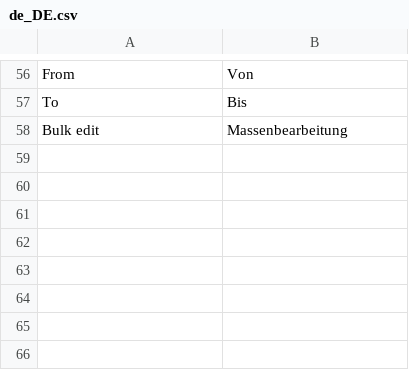
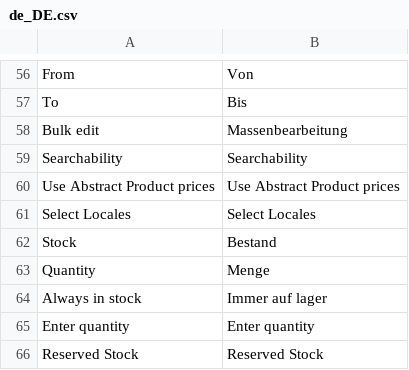
Before and after one commit to spryker/product-merchant-portal-gui, a CSV file: data/translation/Zed/de_DE.csv, drawn as a sheet; only a part is shown, gaps mark what is left out.

```diff
--- a/data/translation/Zed/de_DE.csv
+++ b/data/translation/Zed/de_DE.csv
@@ -58 +58,9 @@ To,Bis
 "Bulk edit",Massenbearbeitung
+Searchability,Searchability
+"Use Abstract Product prices","Use Abstract Product prices"
+"Select Locales","Select Locales"
+Stock,Bestand
+Quantity,Menge
+"Always in stock","Immer auf lager"
+"Enter quantity","Enter quantity"
+"Reserved Stock","Reserved Stock"
```
Also changed, not shown: data/translation/Zed/en_US.csv.
